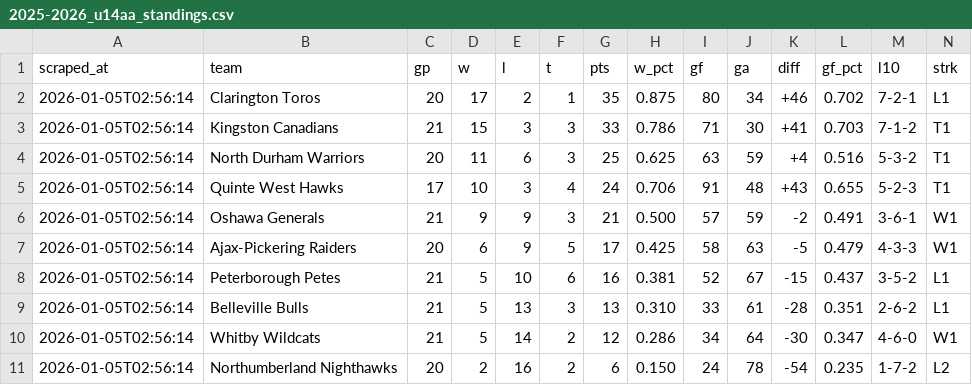
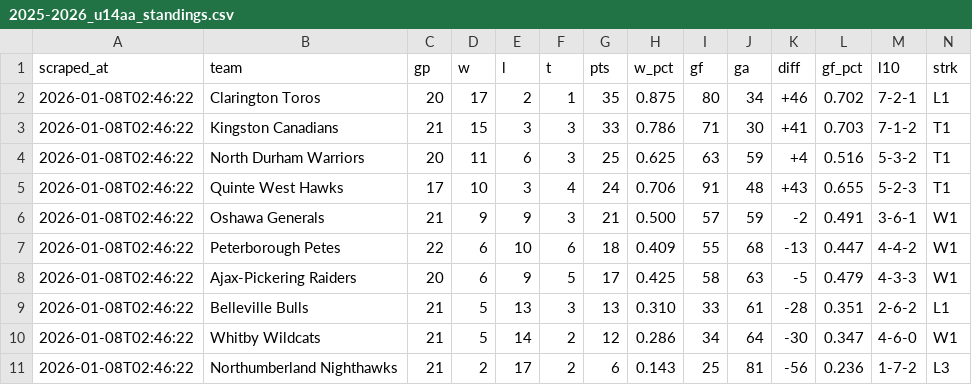
Before and after one commit to ramsaytc/lhlgamehub, a CSV file: game-lookup/exports/2025-2026_u14aa_standings.csv, drawn as a sheet.

```diff
--- a/game-lookup/exports/2025-2026_u14aa_standings.csv
+++ b/game-lookup/exports/2025-2026_u14aa_standings.csv
@@ -1,11 +1,11 @@
 scraped_at,team,gp,w,l,t,pts,w_pct,gf,ga,diff,gf_pct,l10,strk
-2026-01-05T02:56:14,Clarington Toros,20,17,2,1,35,0.875,80,34,+46,0.702,7-2-1,L1
-2026-01-05T02:56:14,Kingston Canadians,21,15,3,3,33,0.786,71,30,+41,0.703,7-1-2,T1
-2026-01-05T02:56:14,North Durham Warriors,20,11,6,3,25,0.625,63,59,+4,0.516,5-3-2,T1
-2026-01-05T02:56:14,Quinte West Hawks,17,10,3,4,24,0.706,91,48,+43,0.655,5-2-3,T1
-2026-01-05T02:56:14,Oshawa Generals,21,9,9,3,21,0.500,57,59,-2,0.491,3-6-1,W1
-2026-01-05T02:56:14,Ajax-Pickering Raiders,20,6,9,5,17,0.425,58,63,-5,0.479,4-3-3,W1
-2026-01-05T02:56:14,Peterborough Petes,21,5,10,6,16,0.381,52,67,-15,0.437,3-5-2,L1
-2026-01-05T02:56:14,Belleville Bulls,21,5,13,3,13,0.310,33,61,-28,0.351,2-6-2,L1
-2026-01-05T02:56:14,Whitby Wildcats,21,5,14,2,12,0.286,34,64,-30,0.347,4-6-0,W1
-2026-01-05T02:56:14,Northumberland Nighthawks,20,2,16,2,6,0.150,24,78,-54,0.235,1-7-2,L2
+2026-01-08T02:46:22,Clarington Toros,20,17,2,1,35,0.875,80,34,+46,0.702,7-2-1,L1
+2026-01-08T02:46:22,Kingston Canadians,21,15,3,3,33,0.786,71,30,+41,0.703,7-1-2,T1
+2026-01-08T02:46:22,North Durham Warriors,20,11,6,3,25,0.625,63,59,+4,0.516,5-3-2,T1
+2026-01-08T02:46:22,Quinte West Hawks,17,10,3,4,24,0.706,91,48,+43,0.655,5-2-3,T1
+2026-01-08T02:46:22,Oshawa Generals,21,9,9,3,21,0.500,57,59,-2,0.491,3-6-1,W1
+2026-01-08T02:46:22,Peterborough Petes,22,6,10,6,18,0.409,55,68,-13,0.447,4-4-2,W1
+2026-01-08T02:46:22,Ajax-Pickering Raiders,20,6,9,5,17,0.425,58,63,-5,0.479,4-3-3,W1
+2026-01-08T02:46:22,Belleville Bulls,21,5,13,3,13,0.310,33,61,-28,0.351,2-6-2,L1
+2026-01-08T02:46:22,Whitby Wildcats,21,5,14,2,12,0.286,34,64,-30,0.347,4-6-0,W1
+2026-01-08T02:46:22,Northumberland Nighthawks,21,2,17,2,6,0.143,25,81,-56,0.236,1-7-2,L3
```
Also changed, not shown: game-lookup/data/combined.csv, game-lookup/exports/2026-01.csv, 2 other files.
